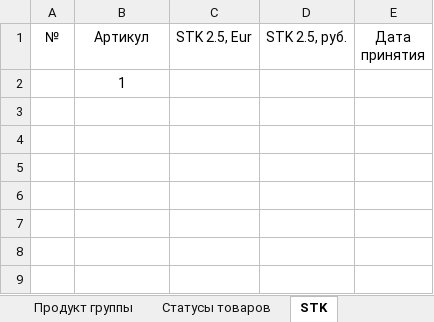
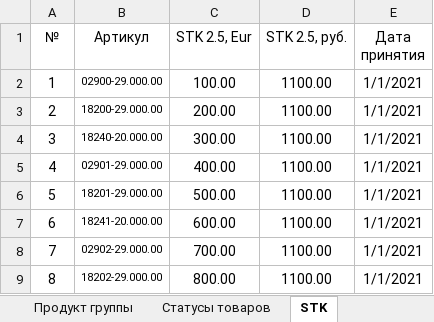
Before and after one commit to AlexeyZheltov/BPA, an Excel workbook: BPA/Business planning.xlsm, sheet STK, drawn as a sheet; values as stored, in another font and other column widths than the file's, no borders; conditional formats and table styles not drawn; removed rows and columns are numbered as before the commit, all else as after; the diff names each change by its address in the sheet, - before the commit and + after, or states it on an @@ line.

Commit message:
change STK Table in .xlsm

```diff
--- a/BPA/Business planning.xlsm (sheet STK)
+++ b/BPA/Business planning.xlsm (sheet STK)
-row 2:  | 1
+row 2: 1 | 02900-29.000.00 | 100.00 | 1100.00 | 1/1/2021
+row 3: 2 | 18200-29.000.00 | 200.00 | 1100.00 | 1/1/2021
+row 4: 3 | 18240-20.000.00 | 300.00 | 1100.00 | 1/1/2021
+row 5: 4 | 02901-29.000.00 | 400.00 | 1100.00 | 1/1/2021
+row 6: 5 | 18201-29.000.00 | 500.00 | 1100.00 | 1/1/2021
+row 7: 6 | 18241-20.000.00 | 600.00 | 1100.00 | 1/1/2021
+row 8: 7 | 02902-29.000.00 | 700.00 | 1100.00 | 1/1/2021
+row 9: 8 | 18202-29.000.00 | 800.00 | 1100.00 | 1/1/2021
```
